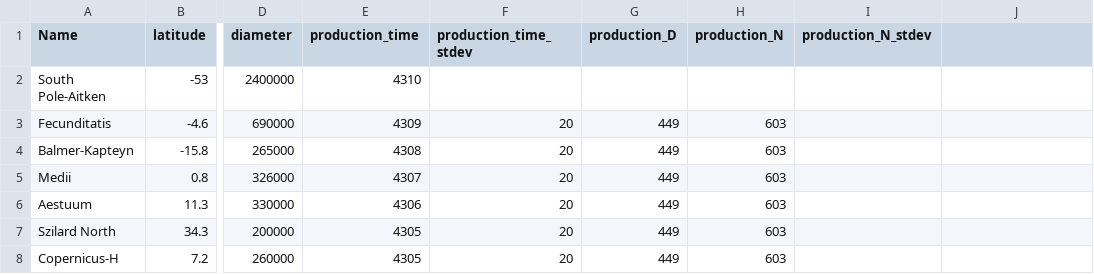
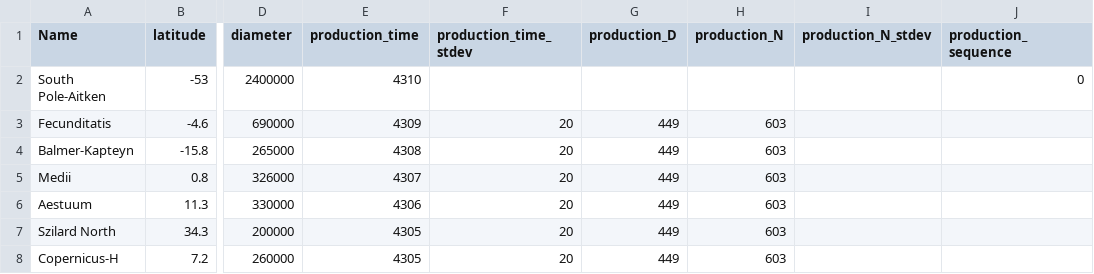
Before and after one commit to MintonGroup/cratermaker, a CSV file: examples/01-simulation_and_visualization/qmc_input.csv, drawn as a sheet; only a part is shown, gaps mark what is left out; the diff names each change by its address in the sheet, - before the commit and + after, or states it on an @@ line.

Commit message:
Started updating the qmc_input file, though it still needs some work

```diff
--- a/examples/01-simulation_and_visualization/qmc_input.csv
+++ b/examples/01-simulation_and_visualization/qmc_input.csv
-J1: (empty)
+J1: production_sequence
-J2 (production_sequence): (empty)
+J2 (production_sequence): 0
```
